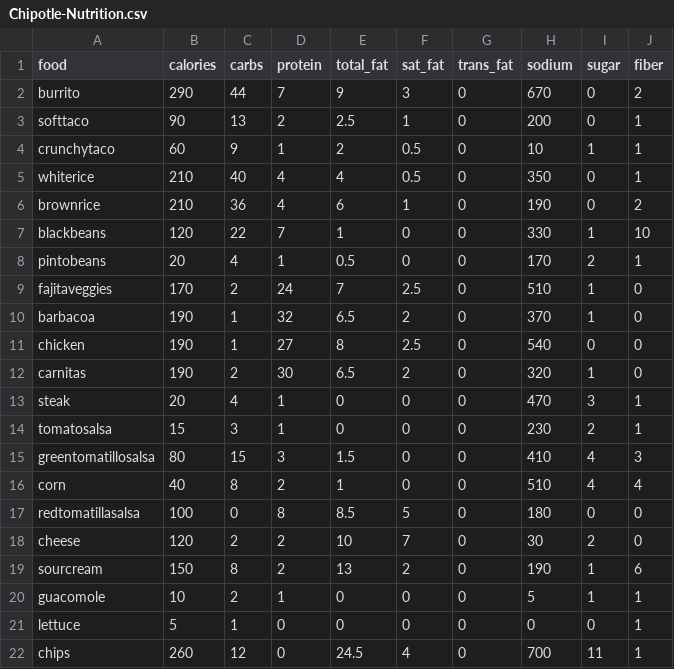
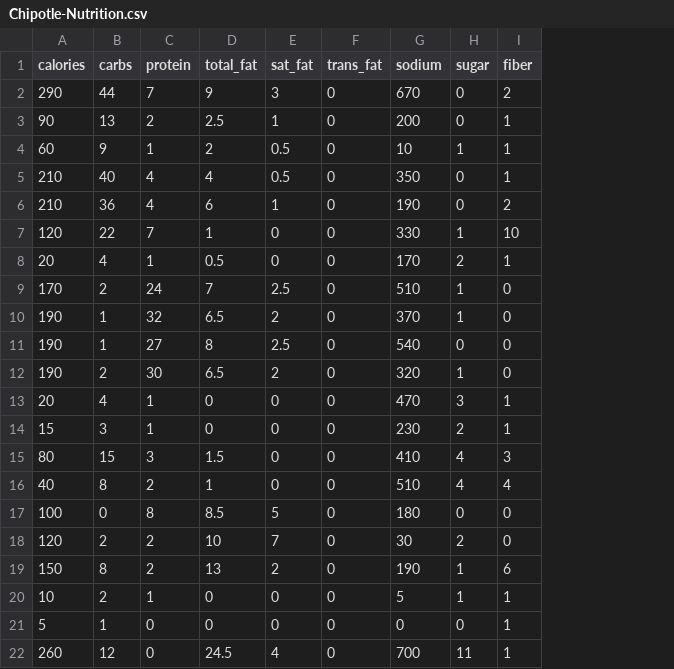
Before and after one commit to Daniel-Choi3810/Food-Nutrition-Calculator, a CSV file: Chipotle-Nutrition.csv, drawn as a sheet; the diff names each change by its address in the sheet, - before the commit and + after, or states it on an @@ line.

Commit message:
Removed row labels from chipotle csv

```diff
--- a/Chipotle-Nutrition.csv
+++ b/Chipotle-Nutrition.csv
-column A (food), rows 2-22: burrito | softtaco | crunchytaco | whiterice | brownrice | blackbeans | pintobeans | fajitaveggies | barbacoa | chicken | carnitas | steak | tomatosalsa | greentomatillosalsa | corn | redtomatillasalsa | cheese | sourcream | guacomole | lettuce | chips
```
Also changed, not shown: 1 other file.
